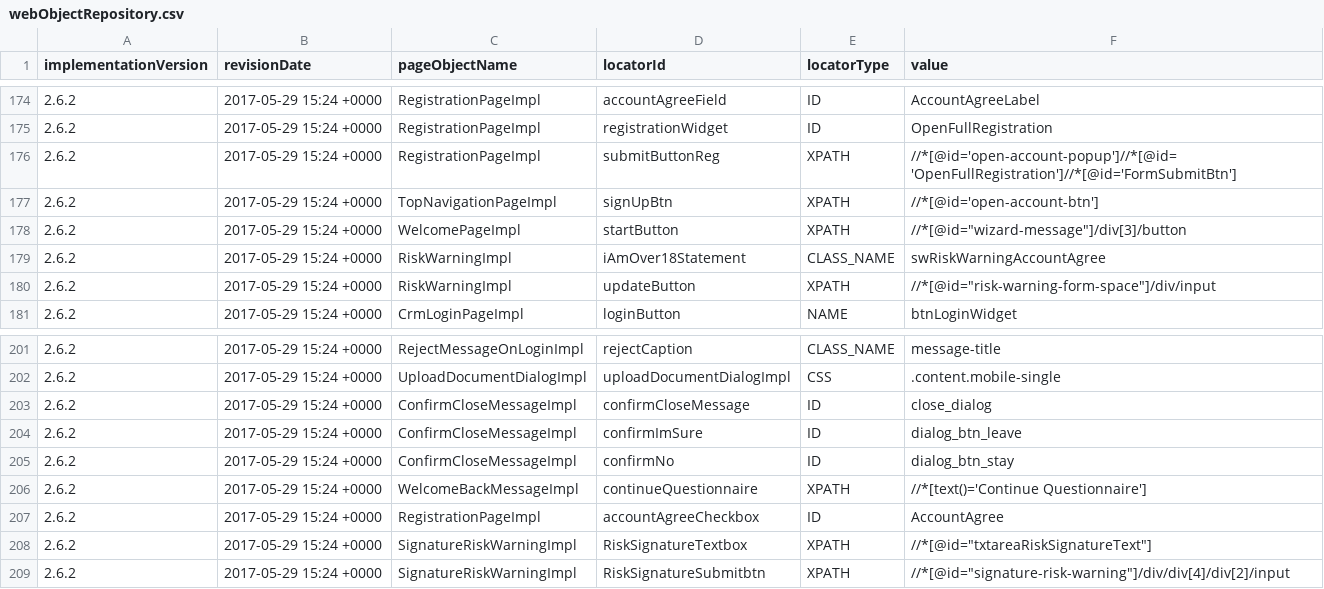
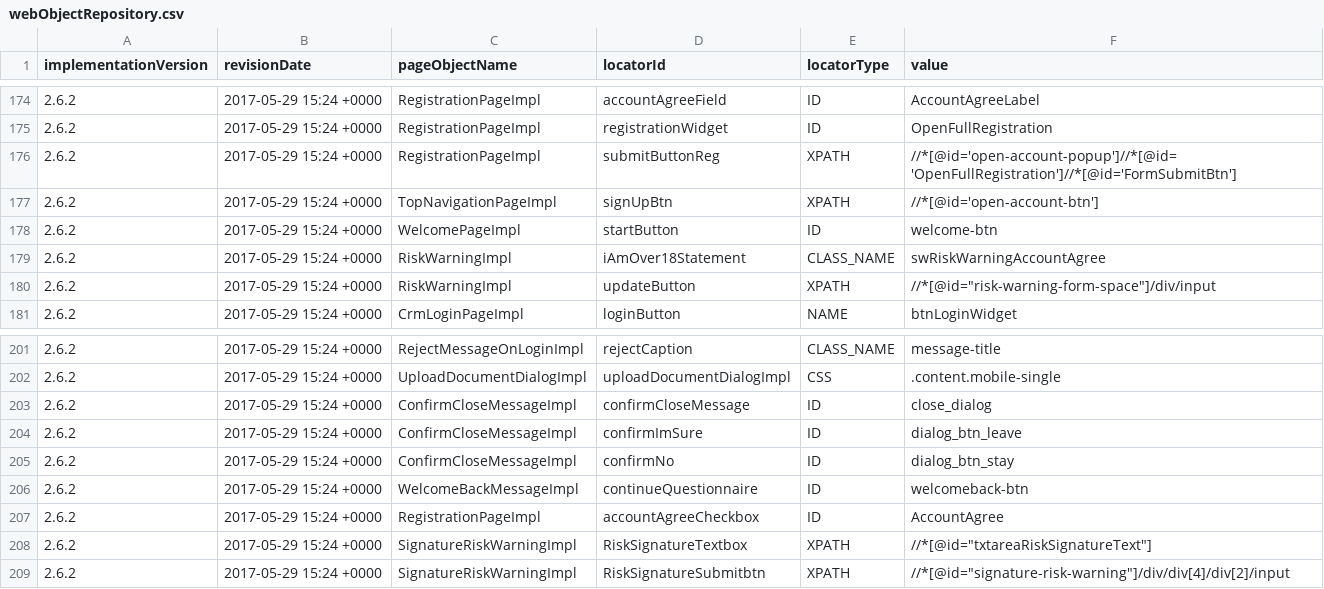
Before and after one commit to quantumua/old_atom, a CSV file: core/src/main/resources/webobjects/webObjectRepository.csv, drawn as a sheet; only a part is shown, gaps mark what is left out.

Commit message:
- Updated new IDs for controls;

```diff
--- a/core/src/main/resources/webobjects/webObjectRepository.csv
+++ b/core/src/main/resources/webobjects/webObjectRepository.csv
@@ -177,3 +177,3 @@ implementationVersion,revisionDate,pageObjectName,locatorId,locatorType,value
 2.6.2,2017-05-29 15:24 +0000,TopNavigationPageImpl,signUpBtn,XPATH,//*[@id='open-account-btn']
-2.6.2,2017-05-29 15:24 +0000,WelcomePageImpl,startButton,XPATH,//*[@id="wizard-message"]/div[3]/button
+2.6.2,2017-05-29 15:24 +0000,WelcomePageImpl,startButton,ID,welcome-btn
 2.6.2,2017-05-29 15:24 +0000,RiskWarningImpl,iAmOver18Statement,CLASS_NAME,swRiskWarningAccountAgree
@@ -205,3 +205,3 @@ implementationVersion,revisionDate,pageObjectName,locatorId,locatorType,value
 2.6.2,2017-05-29 15:24 +0000,ConfirmCloseMessageImpl,confirmNo,ID,dialog_btn_stay
-2.6.2,2017-05-29 15:24 +0000,WelcomeBackMessageImpl,continueQuestionnaire,XPATH,//*[text()='Continue Questionnaire']
+2.6.2,2017-05-29 15:24 +0000,WelcomeBackMessageImpl,continueQuestionnaire,ID,welcomeback-btn
 2.6.2,2017-05-29 15:24 +0000,RegistrationPageImpl,accountAgreeCheckbox,ID,AccountAgree
```
